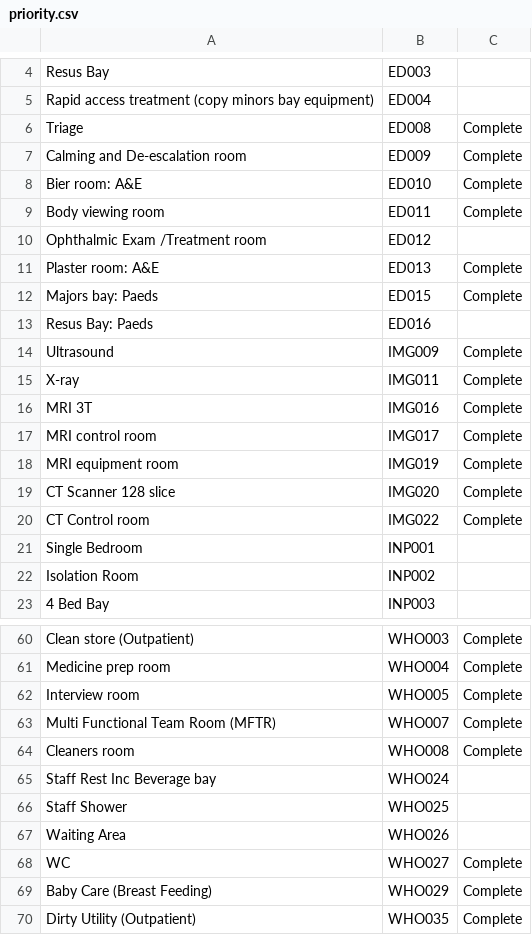
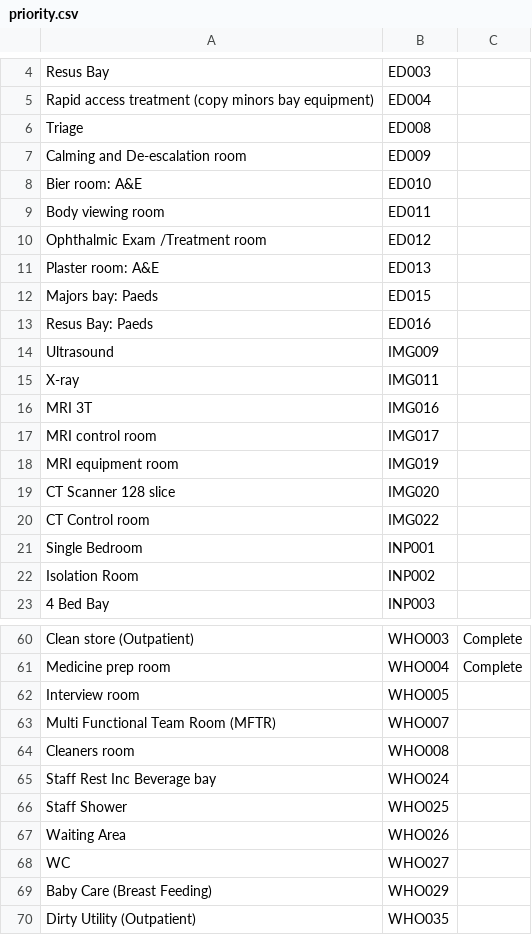
Before and after one commit to joeyclemens/cohbra, a CSV file: priority.csv, drawn as a sheet; only a part is shown, gaps mark what is left out; the diff covers the shown part only.

```diff
--- a/priority.csv
+++ b/priority.csv
@@ -5,17 +5,17 @@ Resus Bay,ED003,
 Rapid access treatment (copy minors bay equipment),ED004,
-Triage,ED008,Complete
-Calming and De-escalation room,ED009,Complete
-Bier room: A&E,ED010,Complete
-Body viewing room,ED011,Complete
+Triage,ED008,
+Calming and De-escalation room,ED009,
+Bier room: A&E,ED010,
+Body viewing room,ED011,
 Ophthalmic Exam /Treatment room,ED012,
-Plaster room: A&E,ED013,Complete
-Majors bay: Paeds,ED015,Complete
+Plaster room: A&E,ED013,
+Majors bay: Paeds,ED015,
 Resus Bay: Paeds,ED016,
-Ultrasound,IMG009,Complete
-X-ray,IMG011,Complete
-MRI 3T,IMG016,Complete
-MRI control room ,IMG017,Complete
-MRI equipment room,IMG019,Complete
-CT Scanner 128 slice,IMG020,Complete
-CT Control room,IMG022,Complete
+Ultrasound,IMG009,
+X-ray,IMG011,
+MRI 3T,IMG016,
+MRI control room ,IMG017,
+MRI equipment room,IMG019,
+CT Scanner 128 slice,IMG020,
+CT Control room,IMG022,
 Single Bedroom,INP001,
@@ -61,5 +61,5 @@ Clean store (Outpatient),WHO003,Complete
 Medicine prep room,WHO004,Complete
-Interview room,WHO005,Complete
-Multi Functional Team Room (MFTR),WHO007,Complete
-Cleaners room,WHO008,Complete
+Interview room,WHO005,
+Multi Functional Team Room (MFTR),WHO007,
+Cleaners room,WHO008,
 Staff Rest Inc Beverage bay  ,WHO024,
@@ -67,4 +67,4 @@ Staff Shower ,WHO025,
 Waiting Area ,WHO026,
-WC,WHO027,Complete
-Baby Care (Breast Feeding),WHO029,Complete
-Dirty Utility (Outpatient),WHO035,Complete
+WC,WHO027,
+Baby Care (Breast Feeding),WHO029,
+Dirty Utility (Outpatient),WHO035,
```
Also changed, not shown: 4 edited cells elsewhere in this file, dataent.csv, dataentry_progress.csv.
